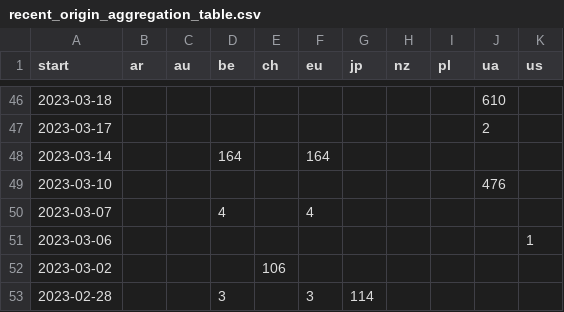
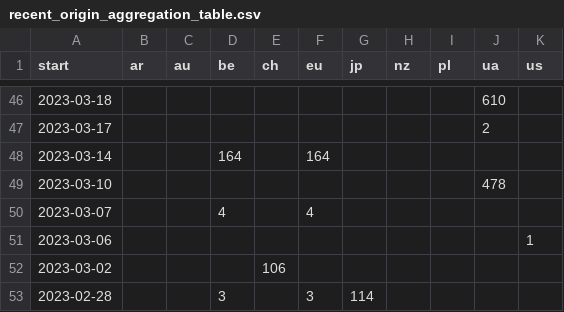
Before and after one commit to correctiv/ru-sanctions-dashboard, a CSV file: src/data/recent_origin_aggregation_table.csv, drawn as a sheet; only a part is shown, gaps mark what is left out.

Commit message:
:robot: automatic data build

```diff
--- a/src/data/recent_origin_aggregation_table.csv
+++ b/src/data/recent_origin_aggregation_table.csv
@@ -48,3 +48,3 @@ start,ar,au,be,ch,eu,jp,nz,pl,ua,us
 2023-03-14,,,164,,164,,,,,
-2023-03-10,,,,,,,,,476,
+2023-03-10,,,,,,,,,478,
 2023-03-07,,,4,,4,,,,,
```
Also changed, not shown: src/data/sanctions_timeline_2014-2022.csv, 1 other file.
